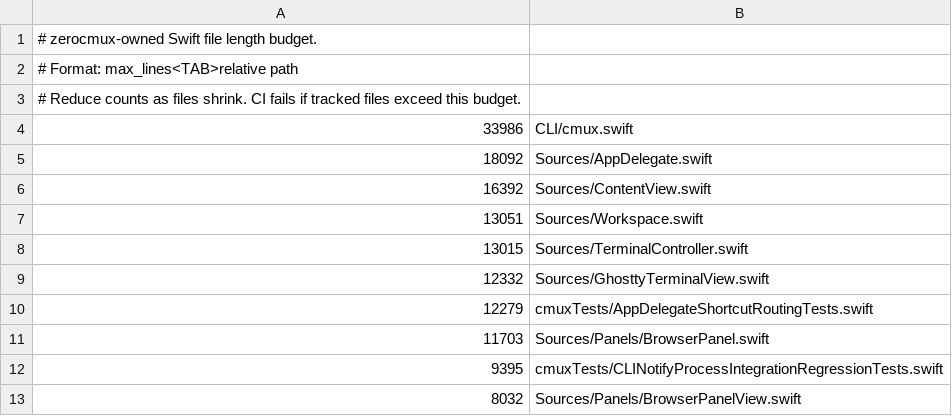
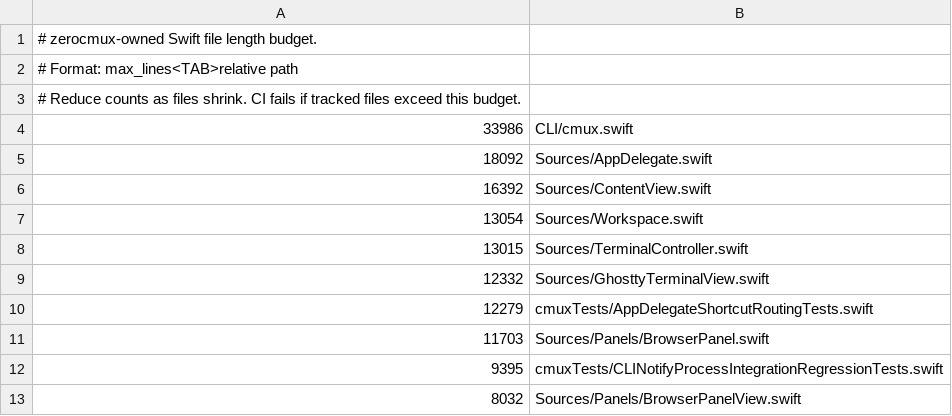
Before and after one commit to Enigma-Labs-Technology/zerocmux, a TSV file: .github/swift-file-length-budget.tsv, drawn as a sheet; only a part is shown.

```diff
--- a/.github/swift-file-length-budget.tsv
+++ b/.github/swift-file-length-budget.tsv
@@ -6,3 +6,3 @@
 16392	Sources/ContentView.swift
-13051	Sources/Workspace.swift
+13054	Sources/Workspace.swift
 13015	Sources/TerminalController.swift
```
Also changed, not shown: 1 other file.
